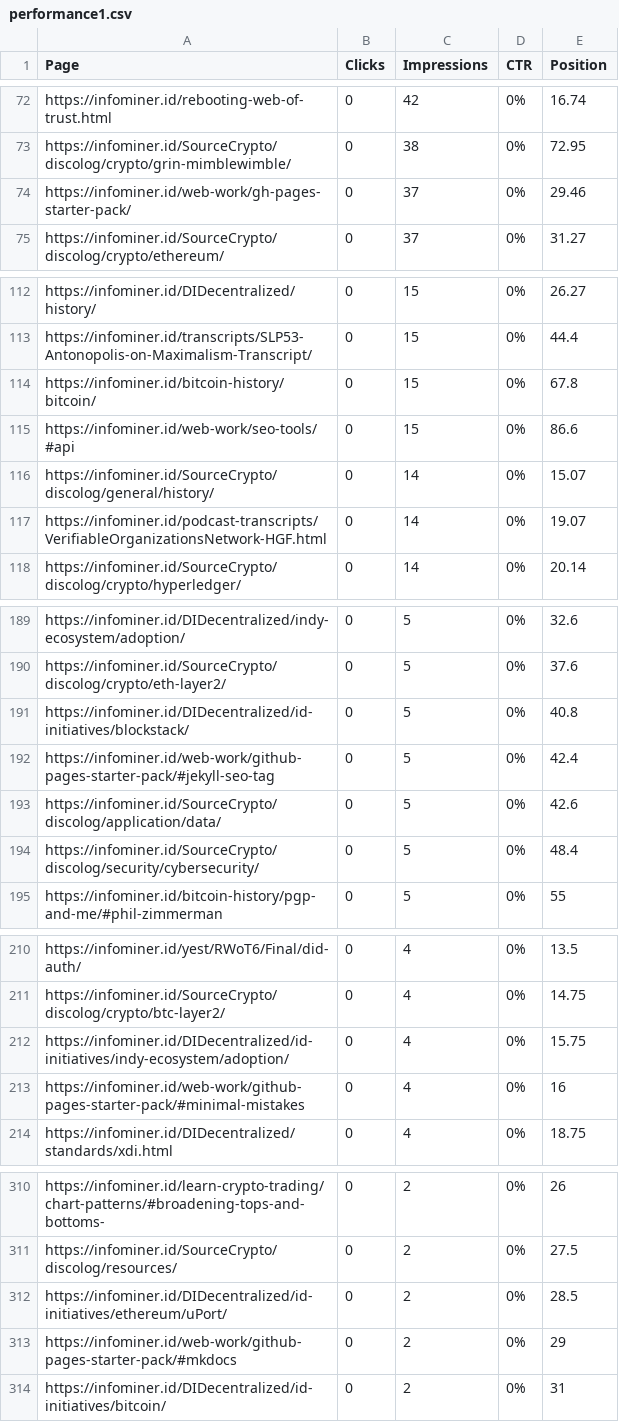
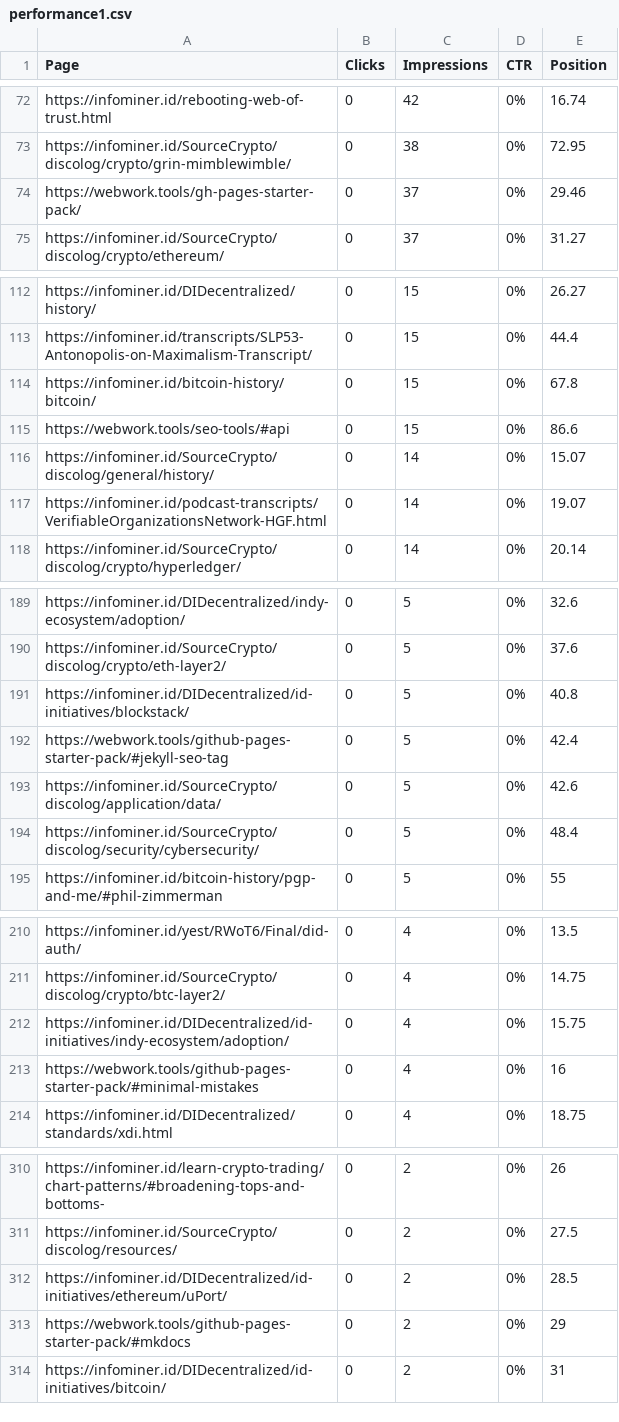
Before and after one commit to web-work-tools/web-work-tools.github.io, a CSV file: static/images/infolytics/performance1.csv, drawn as a sheet; only a part is shown, gaps mark what is left out; the diff covers the shown part only.

```diff
--- a/static/images/infolytics/performance1.csv
+++ b/static/images/infolytics/performance1.csv
@@ -73,3 +73,3 @@ https://infominer.id/rebooting-web-of-trust.html,0,42,0%,16.74
 https://infominer.id/SourceCrypto/discolog/crypto/grin-mimblewimble/,0,38,0%,72.95
-https://infominer.id/web-work/gh-pages-starter-pack/,0,37,0%,29.46
+https://webwork.tools/gh-pages-starter-pack/,0,37,0%,29.46
 https://infominer.id/SourceCrypto/discolog/crypto/ethereum/,0,37,0%,31.27
@@ -114,3 +114,3 @@ https://infominer.id/transcripts/SLP53-Antonopolis-on-Maximalism-Transcript/,0,1
 https://infominer.id/bitcoin-history/bitcoin/,0,15,0%,67.8
-https://infominer.id/web-work/seo-tools/#api,0,15,0%,86.6
+https://webwork.tools/seo-tools/#api,0,15,0%,86.6
 https://infominer.id/SourceCrypto/discolog/general/history/,0,14,0%,15.07
@@ -191,3 +191,3 @@ https://infominer.id/SourceCrypto/discolog/crypto/eth-layer2/,0,5,0%,37.6
 https://infominer.id/DIDecentralized/id-initiatives/blockstack/,0,5,0%,40.8
-https://infominer.id/web-work/github-pages-starter-pack/#jekyll-seo-tag,0,5,0%,42.4
+https://webwork.tools/github-pages-starter-pack/#jekyll-seo-tag,0,5,0%,42.4
 https://infominer.id/SourceCrypto/discolog/application/data/,0,5,0%,42.6
@@ -212,3 +212,3 @@ https://infominer.id/SourceCrypto/discolog/crypto/btc-layer2/,0,4,0%,14.75
 https://infominer.id/DIDecentralized/id-initiatives/indy-ecosystem/adoption/,0,4,0%,15.75
-https://infominer.id/web-work/github-pages-starter-pack/#minimal-mistakes,0,4,0%,16
+https://webwork.tools/github-pages-starter-pack/#minimal-mistakes,0,4,0%,16
 https://infominer.id/DIDecentralized/standards/xdi.html,0,4,0%,18.75
@@ -312,3 +312,3 @@ https://infominer.id/SourceCrypto/discolog/resources/,0,2,0%,27.5
 https://infominer.id/DIDecentralized/id-initiatives/ethereum/uPort/,0,2,0%,28.5
-https://infominer.id/web-work/github-pages-starter-pack/#mkdocs,0,2,0%,29
+https://webwork.tools/github-pages-starter-pack/#mkdocs,0,2,0%,29
 https://infominer.id/DIDecentralized/id-initiatives/bitcoin/,0,2,0%,31
```
Also changed, not shown: 13 edited cells elsewhere in this file, static/images/infolytics/infominer-id-Performance-2019-05-24.csv, 30 other files.
